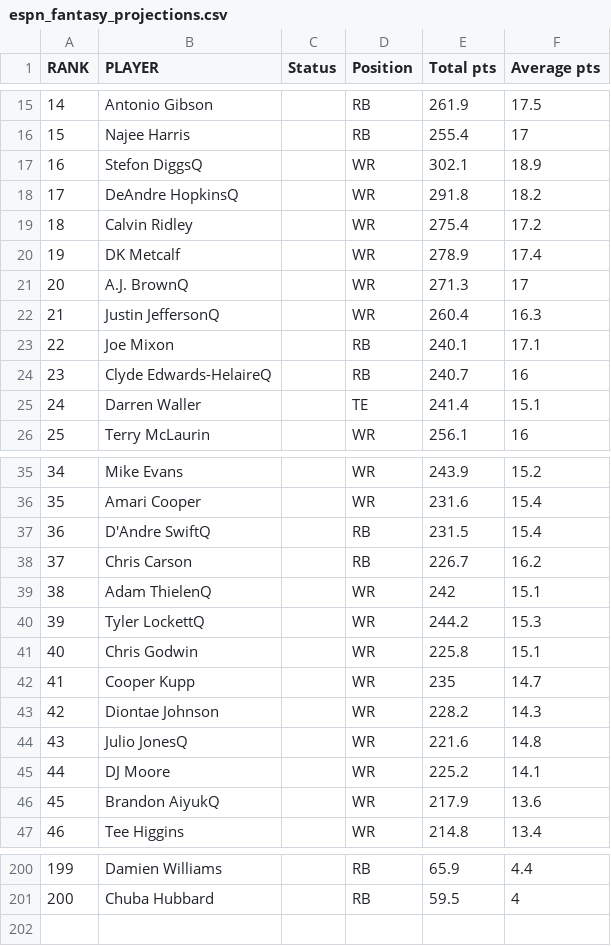
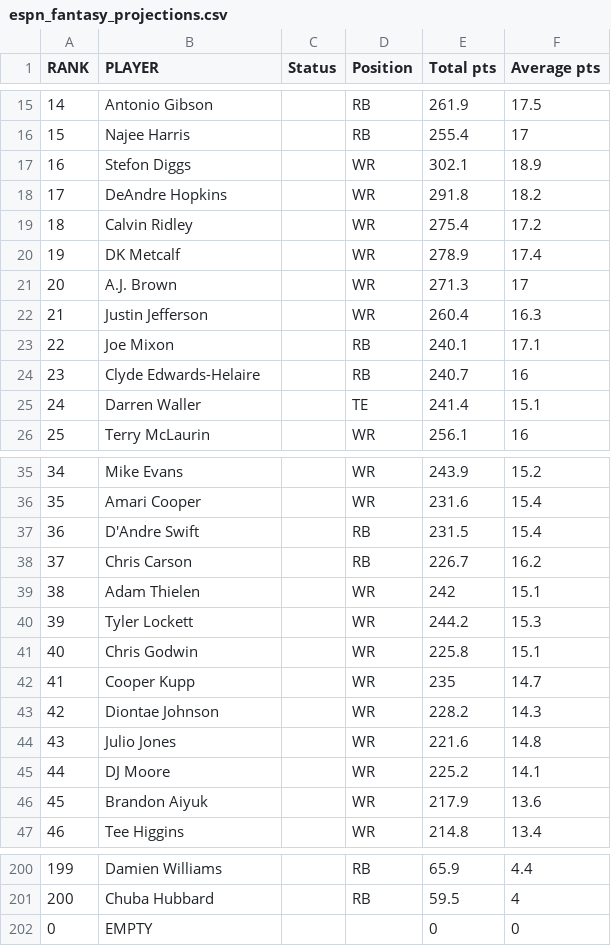
Before and after one commit to GoneSahlin/fantasydraft, a CSV file: espn_fantasy_projections.csv, drawn as a sheet; only a part is shown, gaps mark what is left out; the diff covers the shown part only.

```diff
--- a/espn_fantasy_projections.csv
+++ b/espn_fantasy_projections.csv
@@ -16,10 +16,10 @@ RANK,PLAYER,Status,Position,Total pts,Average pts
 15,Najee Harris,,RB,255.4,17
-16,Stefon DiggsQ,,WR,302.1,18.9
-17,DeAndre HopkinsQ,,WR,291.8,18.2
+16,Stefon Diggs,,WR,302.1,18.9
+17,DeAndre Hopkins,,WR,291.8,18.2
 18,Calvin Ridley,,WR,275.4,17.2
 19,DK Metcalf,,WR,278.9,17.4
-20,A.J. BrownQ,,WR,271.3,17
-21,Justin JeffersonQ,,WR,260.4,16.3
+20,A.J. Brown,,WR,271.3,17
+21,Justin Jefferson,,WR,260.4,16.3
 22,Joe Mixon,,RB,240.1,17.1
-23,Clyde Edwards-HelaireQ,,RB,240.7,16
+23,Clyde Edwards-Helaire,,RB,240.7,16
 24,Darren Waller,,TE,241.4,15.1
@@ -36,6 +36,6 @@ RANK,PLAYER,Status,Position,Total pts,Average pts
 35,Amari Cooper,,WR,231.6,15.4
-36,D'Andre SwiftQ,,RB,231.5,15.4
+36,D'Andre Swift,,RB,231.5,15.4
 37,Chris Carson,,RB,226.7,16.2
-38,Adam ThielenQ,,WR,242,15.1
-39,Tyler LockettQ,,WR,244.2,15.3
+38,Adam Thielen,,WR,242,15.1
+39,Tyler Lockett,,WR,244.2,15.3
 40,Chris Godwin,,WR,225.8,15.1
@@ -43,5 +43,5 @@ RANK,PLAYER,Status,Position,Total pts,Average pts
 42,Diontae Johnson,,WR,228.2,14.3
-43,Julio JonesQ,,WR,221.6,14.8
+43,Julio Jones,,WR,221.6,14.8
 44,DJ Moore,,WR,225.2,14.1
-45,Brandon AiyukQ,,WR,217.9,13.6
+45,Brandon Aiyuk,,WR,217.9,13.6
 46,Tee Higgins,,WR,214.8,13.4
@@ -201 +201,2 @@ RANK,PLAYER,Status,Position,Total pts,Average pts
 200,Chuba Hubbard,,RB,59.5,4
+0,EMPTY,,,0,0
```
Also changed, not shown: 16 edited cells elsewhere in this file, 3 other files.
